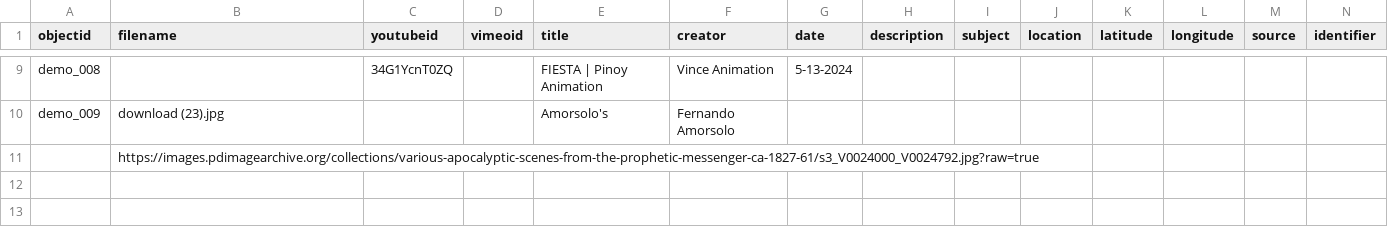
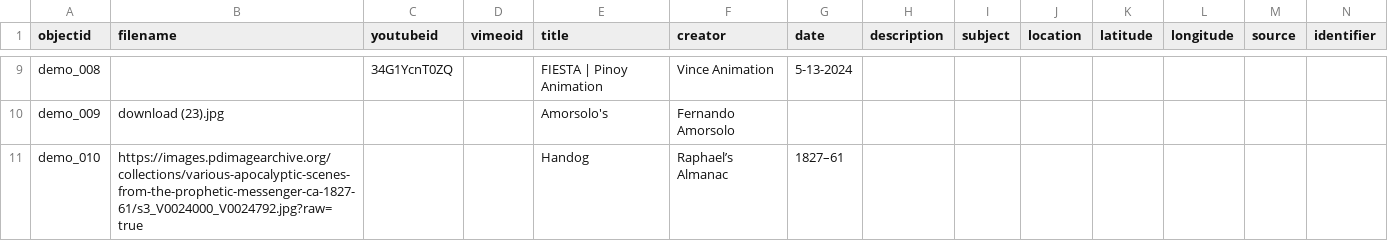
Before and after one commit to alxRze0492/Art_App, a CSV file: _data/demo-metadata.csv, drawn as a sheet; only a part is shown, gaps mark what is left out; removed rows and columns are numbered as before the commit, all else as after; rows hold the shown columns only; the diff names each change by its address in the sheet, - before the commit and + after, or states it on an @@ line.

Commit message:
Add files via upload

```diff
--- a/_data/demo-metadata.csv
+++ b/_data/demo-metadata.csv
-row 11:  | https://images.pdimagearchive.org/collections/various-apocalyptic-scenes-from-the-prophetic-messenger-ca-1827-61/s3_V0024000_V0024792.jpg?raw=true
+row 11: demo_010 | https://images.pdimagearchive.org/collections/various-apocalyptic-scenes-from-the-prophetic-messenger-ca-1827-61/s3_V0024000_V0024792.jpg?raw=true |  |  | Handog | Raphael’s Almanac | 1827–61
```
